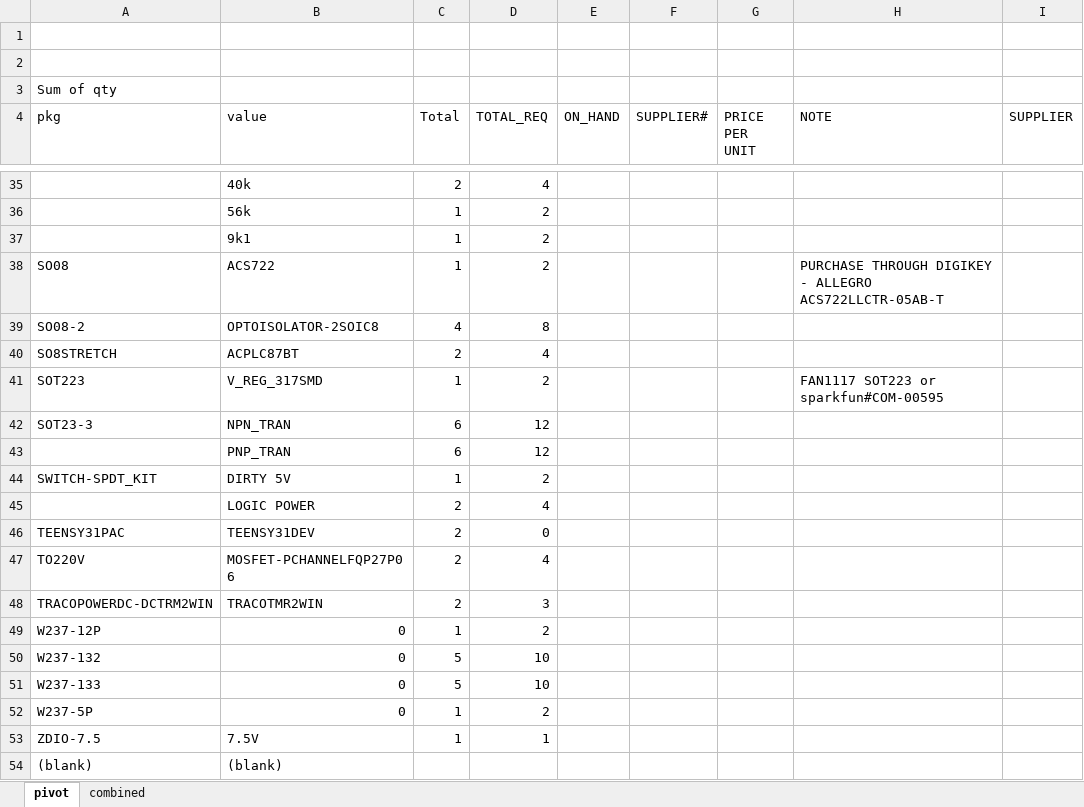
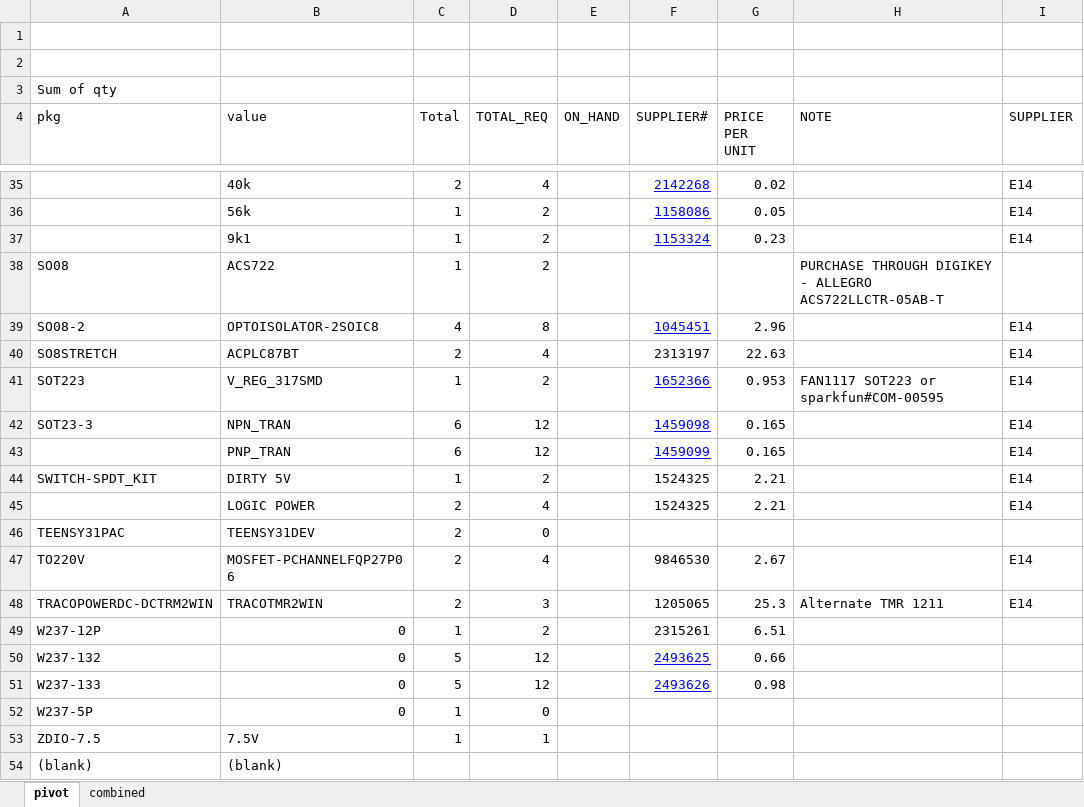
Before and after one commit to francisconroy/NU-Racing---ETC-and-manumatic-Electronics, an Excel workbook: ETC_GS_Combined_BOM.xlsx, sheet pivot, drawn as a sheet; only a part is shown, gaps mark what is left out; values as stored, in another font and other column widths than the file's, no borders; the diff covers the shown part only; the diff names each change by its address in the sheet, - before the commit and + after, or states it on an @@ line.

```diff
--- a/ETC_GS_Combined_BOM.xlsx (sheet pivot)
+++ b/ETC_GS_Combined_BOM.xlsx (sheet pivot)
-F35 (SUPPLIER#): (empty)
+F35 (SUPPLIER#): 2142268
-G35 (PRICE PER UNIT): (empty)
+G35 (PRICE PER UNIT): 0.02
-I35:I37 (SUPPLIER): (empty)
+I35:I37 (SUPPLIER): E14
-F36 (SUPPLIER#): (empty)
+F36 (SUPPLIER#): 1158086
-G36 (PRICE PER UNIT): (empty)
+G36 (PRICE PER UNIT): 0.05
-F37 (SUPPLIER#): (empty)
+F37 (SUPPLIER#): 1153324
-G37 (PRICE PER UNIT): (empty)
+G37 (PRICE PER UNIT): 0.23
-F39 (SUPPLIER#): (empty)
+F39 (SUPPLIER#): 1045451
-G39 (PRICE PER UNIT): (empty)
+G39 (PRICE PER UNIT): 2.96
-I39:I45 (SUPPLIER): (empty)
+I39:I45 (SUPPLIER): E14
-F40 (SUPPLIER#): (empty)
+F40 (SUPPLIER#): 2313197
-G40 (PRICE PER UNIT): (empty)
+G40 (PRICE PER UNIT): 22.63
-F41 (SUPPLIER#): (empty)
+F41 (SUPPLIER#): 1652366
-G41 (PRICE PER UNIT): (empty)
+G41 (PRICE PER UNIT): 0.953
-F42 (SUPPLIER#): (empty)
+F42 (SUPPLIER#): 1459098
-G42:G43 (PRICE PER UNIT): (empty)
+G42:G43 (PRICE PER UNIT): 0.165
-F43 (SUPPLIER#): (empty)
+F43 (SUPPLIER#): 1459099
-F44:F45 (SUPPLIER#): (empty)
+F44:F45 (SUPPLIER#): 1524325
-G44:G45 (PRICE PER UNIT): (empty)
+G44:G45 (PRICE PER UNIT): 2.21
-F47 (SUPPLIER#): (empty)
+F47 (SUPPLIER#): 9846530
-G47 (PRICE PER UNIT): (empty)
+G47 (PRICE PER UNIT): 2.67
-I47:I48 (SUPPLIER): (empty)
+I47:I48 (SUPPLIER): E14
-F48 (SUPPLIER#): (empty)
+F48 (SUPPLIER#): 1205065
-G48 (PRICE PER UNIT): (empty)
+G48 (PRICE PER UNIT): 25.3
-H48 (NOTE): (empty)
+H48 (NOTE): Alternate TMR 1211
-F49 (SUPPLIER#): (empty)
+F49 (SUPPLIER#): 2315261
-G49 (PRICE PER UNIT): (empty)
+G49 (PRICE PER UNIT): 6.51
-D50:D51 (TOTAL_REQ): 10
+D50:D51 (TOTAL_REQ): 12
-F50 (SUPPLIER#): (empty)
+F50 (SUPPLIER#): 2493625
-G50 (PRICE PER UNIT): (empty)
+G50 (PRICE PER UNIT): 0.66
-F51 (SUPPLIER#): (empty)
+F51 (SUPPLIER#): 2493626
-G51 (PRICE PER UNIT): (empty)
+G51 (PRICE PER UNIT): 0.98
-D52 (TOTAL_REQ): 2
+D52 (TOTAL_REQ): 0
```
Also changed, not shown: 3 added rows and 55 edited cells elsewhere in this sheet, 1 other file.
